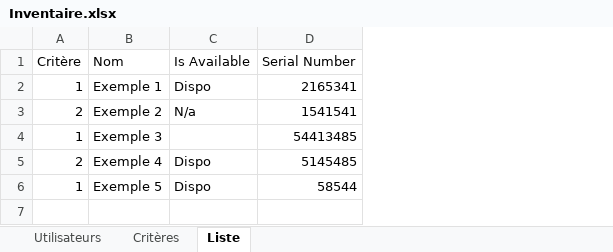
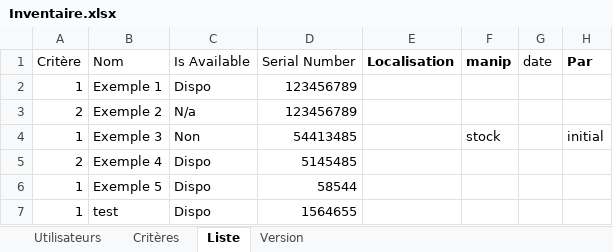
Before and after one commit to MaxenceA4/SNRS, an Excel workbook: Logiciel_test/Inventaire.xlsx, sheet Liste, drawn as a sheet; values as stored, in another font and other column widths than the file's, no borders; the diff names each change by its address in the sheet, - before the commit and + after, or states it on an @@ line.

```diff
--- a/Logiciel_test/Inventaire.xlsx (sheet Liste)
+++ b/Logiciel_test/Inventaire.xlsx (sheet Liste)
+sheet tab: Version
+column E (Localisation), empty
+column F (manip), row 4: stock
+column G (date), empty
+column H (Par), row 4: initial
-D2 (Serial Number): 2165341
+D2 (Serial Number): 123456789
-D3 (Serial Number): 1541541
+D3 (Serial Number): 123456789
-C4 (Is Available): (empty)
+C4 (Is Available): Non
+row 7: 1 | test | Dispo | 1564655
```
Also changed, not shown: 3 other files.
